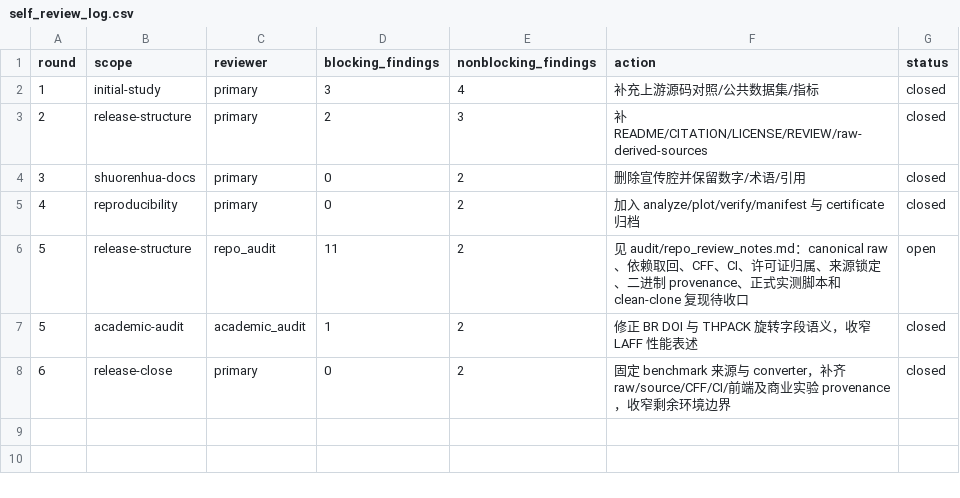
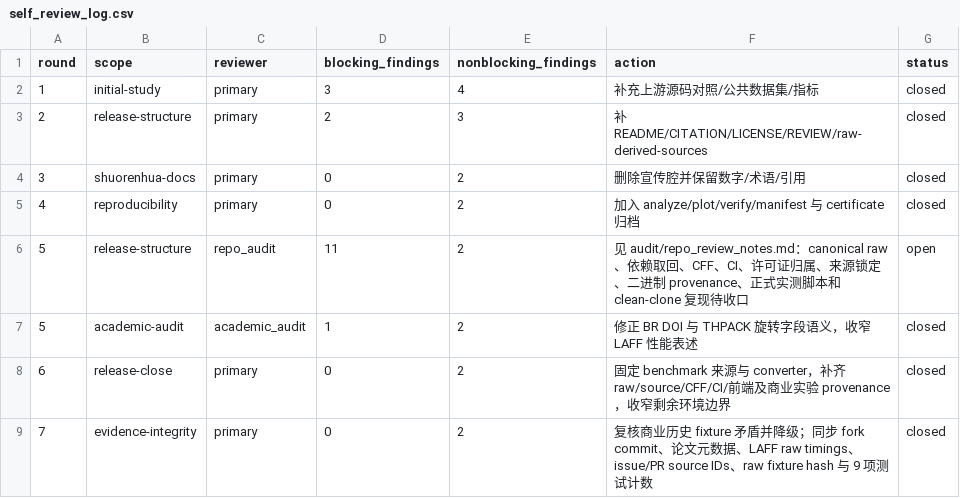
Before and after one commit to hansbug-research/3d-packing-solver-study, a CSV file: audit/self_review_log.csv, drawn as a sheet.

Commit message:
Close evidence and upstream audit gaps

```diff
--- a/audit/self_review_log.csv
+++ b/audit/self_review_log.csv
@@ -8 +8,2 @@ round,scope,reviewer,blocking_findings,nonblocking_findings,action,status
 6,release-close,primary,0,2,固定 benchmark 来源与 converter，补齐 raw/source/CFF/CI/前端及商业实验 provenance，收窄剩余环境边界,closed
+7,evidence-integrity,primary,0,2,复核商业历史 fixture 矛盾并降级；同步 fork commit、论文元数据、LAFF raw timings、issue/PR source IDs、raw fixture hash 与 9 项测试计数,closed
```
Also changed, not shown: 36 other files.
